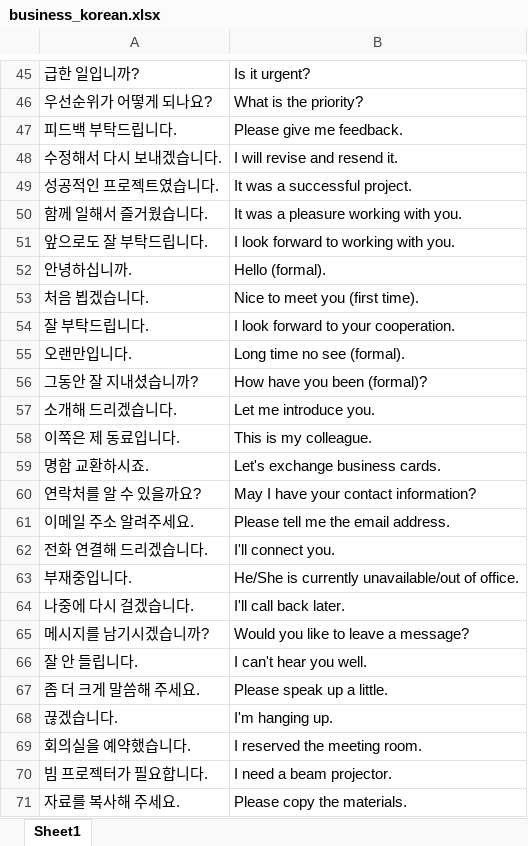
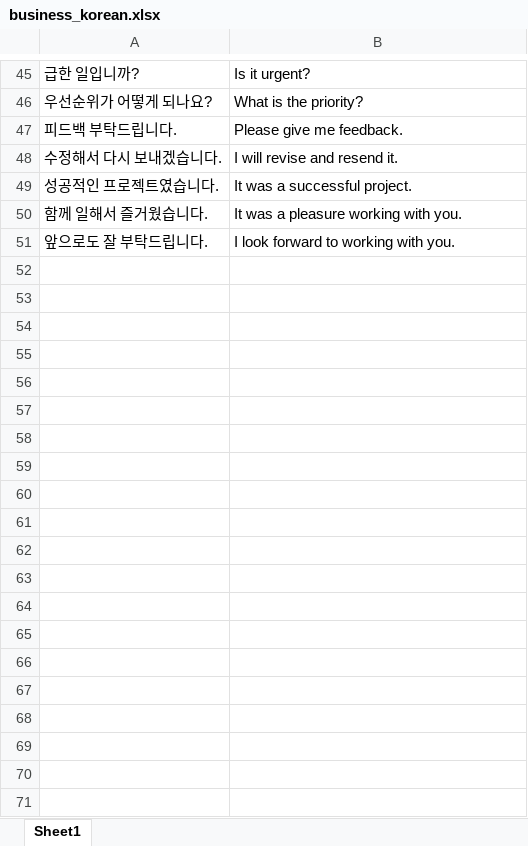
Before and after one commit to fbfenf/fbfenf.github.io, an Excel workbook: assets/files/samples/business_korean.xlsx, sheet Sheet1, drawn as a sheet; only a part is shown, gaps mark what is left out; values as stored, in another font and other column widths than the file's, no borders; the diff covers the shown part only; the diff names each change by its address in the sheet, - before the commit and + after, or states it on an @@ line.

```diff
--- a/assets/files/samples/business_korean.xlsx (sheet Sheet1)
+++ b/assets/files/samples/business_korean.xlsx (sheet Sheet1)
-row 52: 안녕하십니까. | Hello (formal).
-row 53: 처음 뵙겠습니다. | Nice to meet you (first time).
-row 54: 잘 부탁드립니다. | I look forward to your cooperation.
-row 55: 오랜만입니다. | Long time no see (formal).
-row 56: 그동안 잘 지내셨습니까? | How have you been (formal)?
-row 57: 소개해 드리겠습니다. | Let me introduce you.
-row 58: 이쪽은 제 동료입니다. | This is my colleague.
-row 59: 명함 교환하시죠. | Let's exchange business cards.
-row 60: 연락처를 알 수 있을까요? | May I have your contact information?
-row 61: 이메일 주소 알려주세요. | Please tell me the email address.
-row 62: 전화 연결해 드리겠습니다. | I'll connect you.
-row 63: 부재중입니다. | He/She is currently unavailable/out of office.
-row 64: 나중에 다시 걸겠습니다. | I'll call back later.
-row 65: 메시지를 남기시겠습니까? | Would you like to leave a message?
-row 66: 잘 안 들립니다. | I can't hear you well.
-row 67: 좀 더 크게 말씀해 주세요. | Please speak up a little.
-row 68: 끊겠습니다. | I'm hanging up.
-row 69: 회의실을 예약했습니다. | I reserved the meeting room.
-row 70: 빔 프로젝터가 필요합니다. | I need a beam projector.
-row 71: 자료를 복사해 주세요. | Please copy the materials.
```
Also changed, not shown: 30 removed rows elsewhere in this sheet, assets/files/samples/basic_korean.xlsx, assets/files/samples/travel_korean.xlsx, 11 other files.
